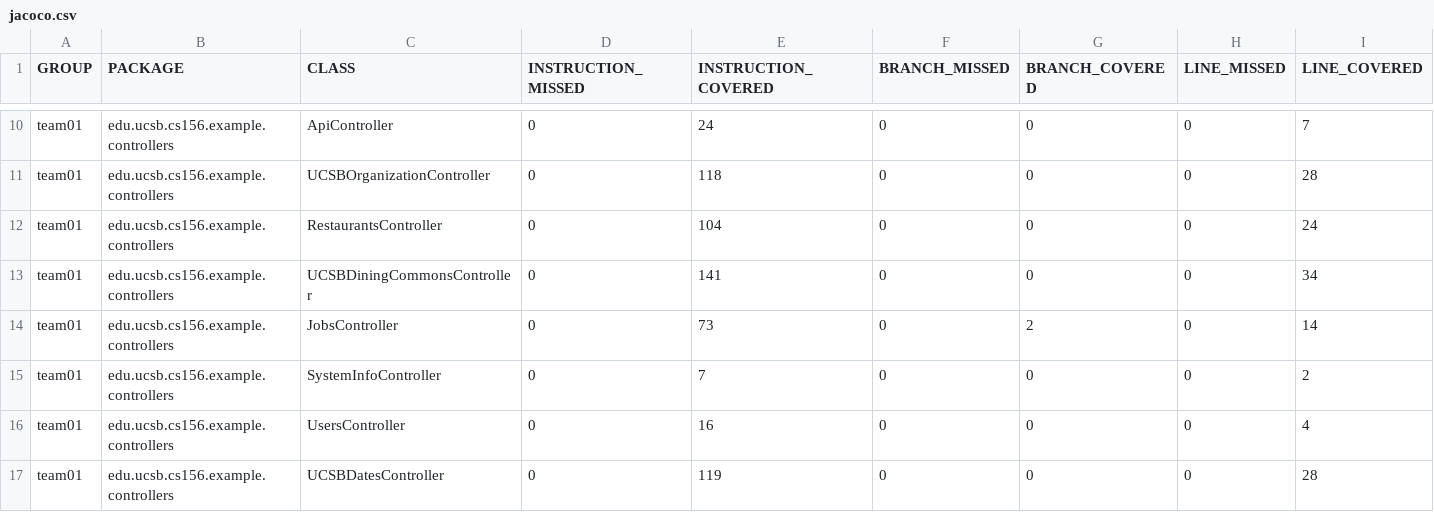
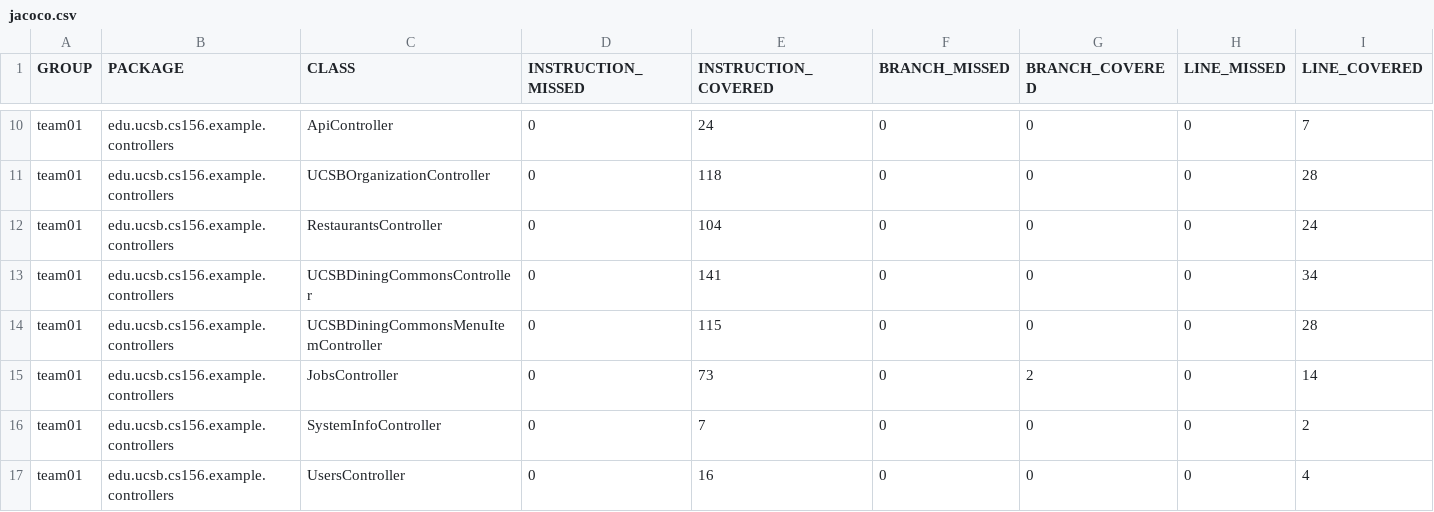
Before and after one commit to ucsb-cs156-f26/team02-f26-10, a CSV file: jacoco/jacoco.csv, drawn as a sheet; only a part is shown, gaps mark what is left out; the shorter side is filled out with more unchanged rows; rows hold the shown columns only; the diff names each change by its address in the sheet, - before the commit and + after, or states it on an @@ line.

Commit message:
Deploying to gh-pages from @ ucsb-cs156-f26/team02-f26-10@72f7eb75799a94efb1f1dc80c95f32389d22caef 🚀

```diff
--- a/jacoco/jacoco.csv
+++ b/jacoco/jacoco.csv
+row 14: team01 | edu.ucsb.cs156.example.controllers | UCSBDiningCommonsMenuItemController | 0 | 115 | 0 | 0 | 0 | 28
```
Also changed, not shown: 7 other files.
